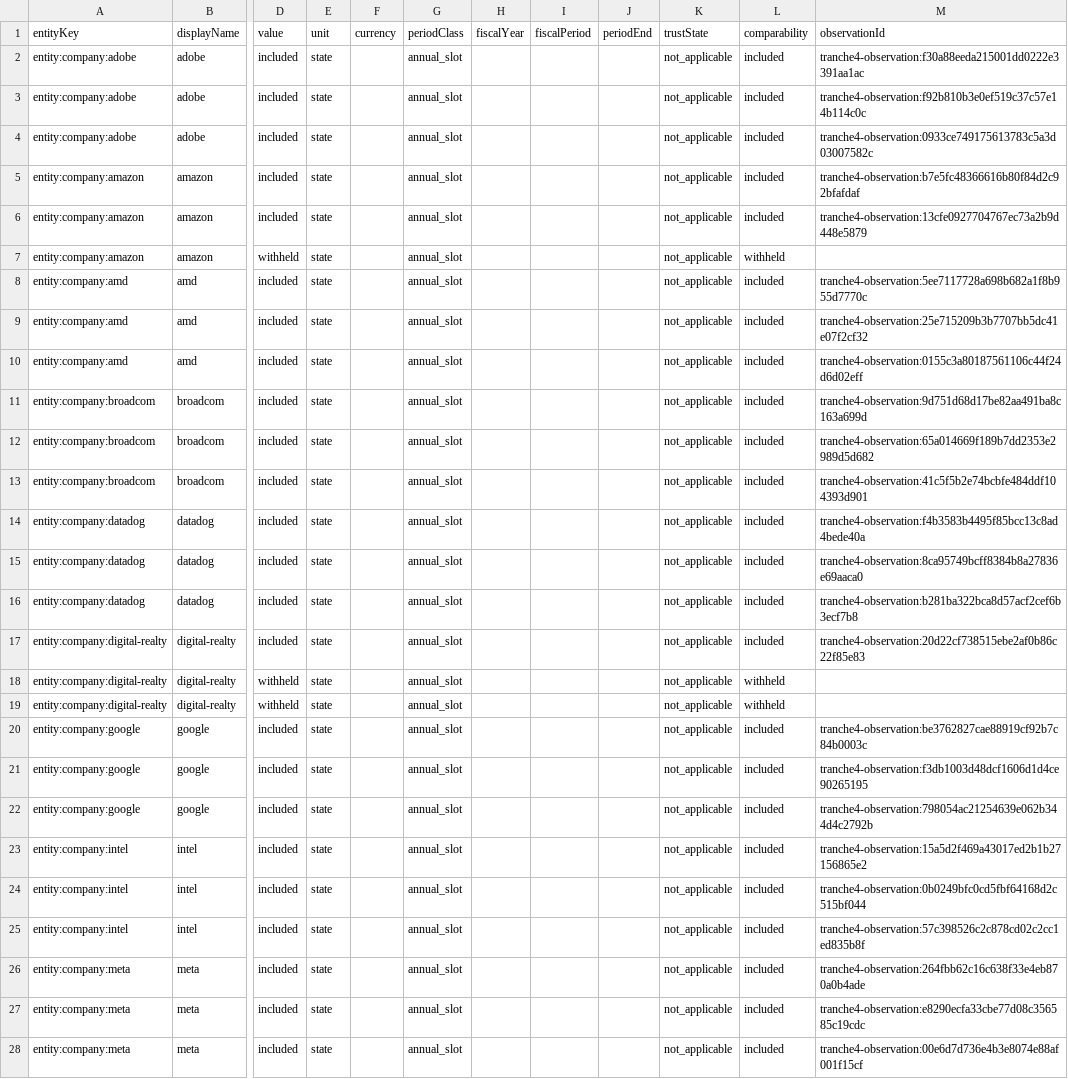
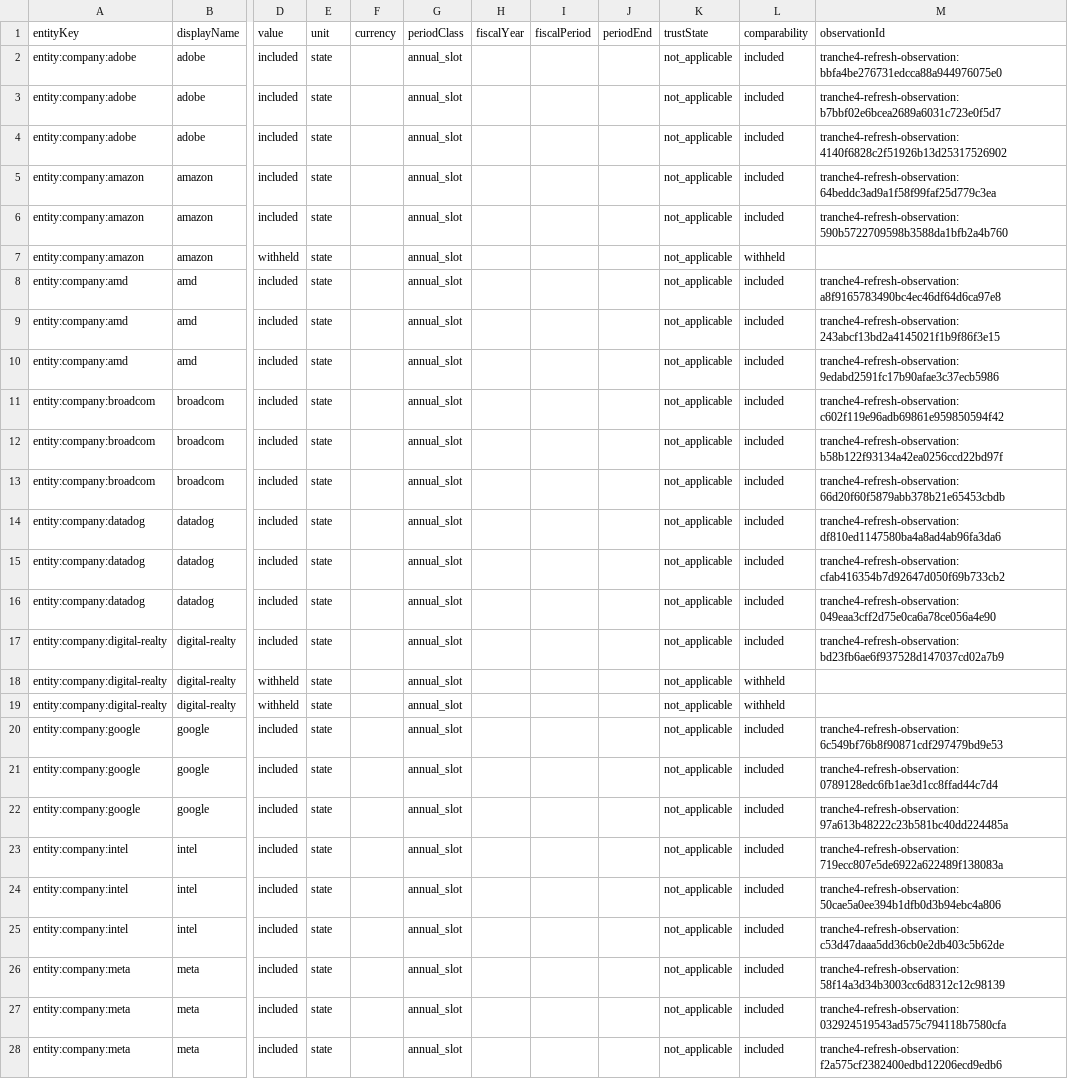
Before and after one commit to pk-prsnl-git-acct/ai-economy-ledger, a CSV file: data/analytics/tranche4_set1_candidate/coverage-freshness-readiness-matrix.csv, drawn as a sheet; only a part is shown, gaps mark what is left out; the diff covers the shown part only; the diff names each change by its address in the sheet, - before the commit and + after, or states it on an @@ line.

```diff
--- a/data/analytics/tranche4_set1_candidate/coverage-freshness-readiness-matrix.csv
+++ b/data/analytics/tranche4_set1_candidate/coverage-freshness-readiness-matrix.csv
-M2 (observationId): tranche4-observation:f30a88eeda215001dd0222e3391aa1ac
+M2 (observationId): tranche4-refresh-observation:bbfa4be276731edcca88a944976075e0
-M3 (observationId): tranche4-observation:f92b810b3e0ef519c37c57e14b114c0c
+M3 (observationId): tranche4-refresh-observation:b7bbf02e6bcea2689a6031c723e0f5d7
-M4 (observationId): tranche4-observation:0933ce749175613783c5a3d03007582c
+M4 (observationId): tranche4-refresh-observation:4140f6828c2f51926b13d25317526902
-M5 (observationId): tranche4-observation:b7e5fc48366616b80f84d2c92bfafdaf
+M5 (observationId): tranche4-refresh-observation:64beddc3ad9a1f58f99faf25d779c3ea
-M6 (observationId): tranche4-observation:13cfe0927704767ec73a2b9d448e5879
+M6 (observationId): tranche4-refresh-observation:590b5722709598b3588da1bfb2a4b760
-M8 (observationId): tranche4-observation:5ee7117728a698b682a1f8b955d7770c
+M8 (observationId): tranche4-refresh-observation:a8f9165783490bc4ec46df64d6ca97e8
-M9 (observationId): tranche4-observation:25e715209b3b7707bb5dc41e07f2cf32
+M9 (observationId): tranche4-refresh-observation:243abcf13bd2a4145021f1b9f86f3e15
-M10 (observationId): tranche4-observation:0155c3a80187561106c44f24d6d02eff
+M10 (observationId): tranche4-refresh-observation:9edabd2591fc17b90afae3c37ecb5986
-M11 (observationId): tranche4-observation:9d751d68d17be82aa491ba8c163a699d
+M11 (observationId): tranche4-refresh-observation:c602f119e96adb69861e959850594f42
-M12 (observationId): tranche4-observation:65a014669f189b7dd2353e2989d5d682
+M12 (observationId): tranche4-refresh-observation:b58b122f93134a42ea0256ccd22bd97f
-M13 (observationId): tranche4-observation:41c5f5b2e74bcbfe484ddf104393d901
+M13 (observationId): tranche4-refresh-observation:66d20f60f5879abb378b21e65453cbdb
-M14 (observationId): tranche4-observation:f4b3583b4495f85bcc13c8ad4bede40a
+M14 (observationId): tranche4-refresh-observation:df810ed1147580ba4a8ad4ab96fa3da6
-M15 (observationId): tranche4-observation:8ca95749bcff8384b8a27836e69aaca0
+M15 (observationId): tranche4-refresh-observation:cfab416354b7d92647d050f69b733cb2
-M16 (observationId): tranche4-observation:b281ba322bca8d57acf2cef6b3ecf7b8
+M16 (observationId): tranche4-refresh-observation:049eaa3cff2d75e0ca6a78ce056a4e90
-M17 (observationId): tranche4-observation:20d22cf738515ebe2af0b86c22f85e83
+M17 (observationId): tranche4-refresh-observation:bd23fb6ae6f937528d147037cd02a7b9
-M20 (observationId): tranche4-observation:be3762827cae88919cf92b7c84b0003c
+M20 (observationId): tranche4-refresh-observation:6c549bf76b8f90871cdf297479bd9e53
-M21 (observationId): tranche4-observation:f3db1003d48dcf1606d1d4ce90265195
+M21 (observationId): tranche4-refresh-observation:0789128edc6fb1ae3d1cc8ffad44c7d4
-M22 (observationId): tranche4-observation:798054ac21254639e062b344d4c2792b
+M22 (observationId): tranche4-refresh-observation:97a613b48222c23b581bc40dd224485a
-M23 (observationId): tranche4-observation:15a5d2f469a43017ed2b1b27156865e2
+M23 (observationId): tranche4-refresh-observation:719ecc807e5de6922a622489f138083a
-M24 (observationId): tranche4-observation:0b0249bfc0cd5fbf64168d2c515bf044
+M24 (observationId): tranche4-refresh-observation:50cae5a0ee394b1dfb0d3b94ebc4a806
-M25 (observationId): tranche4-observation:57c398526c2c878cd02c2cc1ed835b8f
+M25 (observationId): tranche4-refresh-observation:c53d47daaa5dd36cb0e2db403c5b62de
-M26 (observationId): tranche4-observation:264fbb62c16c638f33e4eb870a0b4ade
+M26 (observationId): tranche4-refresh-observation:58f14a3d34b3003cc6d8312c12c98139
-M27 (observationId): tranche4-observation:e8290ecfa33cbe77d08c356585c19cdc
+M27 (observationId): tranche4-refresh-observation:032924519543ad575c794118b7580cfa
-M28 (observationId): tranche4-observation:00e6d7d736e4b3e8074e88af001f15cf
+M28 (observationId): tranche4-refresh-observation:f2a575cf2382400edbd12206ecd9edb6
```
Also changed, not shown: 24 edited cells elsewhere in this file, data/analytics/tranche4_set1_candidate/latest-annual-company-comparison.csv, data/analytics/tranche4_set1_candidate/latest-interim-observations.csv, 43 other files.
